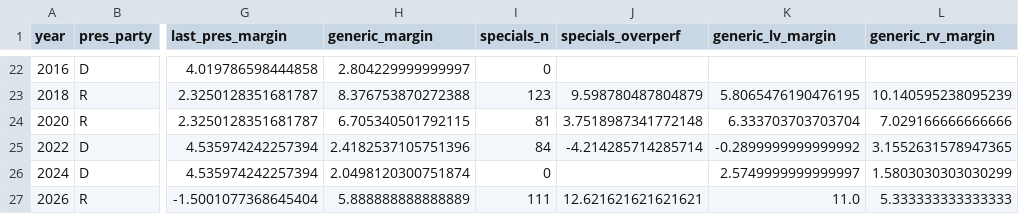
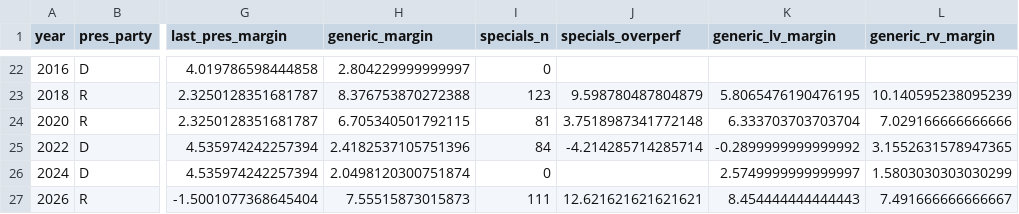
Before and after one commit to kurtawirth/whoshowsup, a CSV file: data/processed/national_history.csv, drawn as a sheet; only a part is shown, gaps mark what is left out; the diff names each change by its address in the sheet, - before the commit and + after, or states it on an @@ line.

```diff
--- a/data/processed/national_history.csv
+++ b/data/processed/national_history.csv
-H27 (generic_margin): 5.888888888888889
+H27 (generic_margin): 7.55515873015873
-K27 (generic_lv_margin): 11.0
+K27 (generic_lv_margin): 8.454444444444443
-L27 (generic_rv_margin): 5.333333333333333
+L27 (generic_rv_margin): 7.491666666666667
```
Also changed, not shown: midterms_2026/outputs/national_env_2026_draws.csv, midterms_2026/outputs/national_env_backtest.csv, 4 other files.
